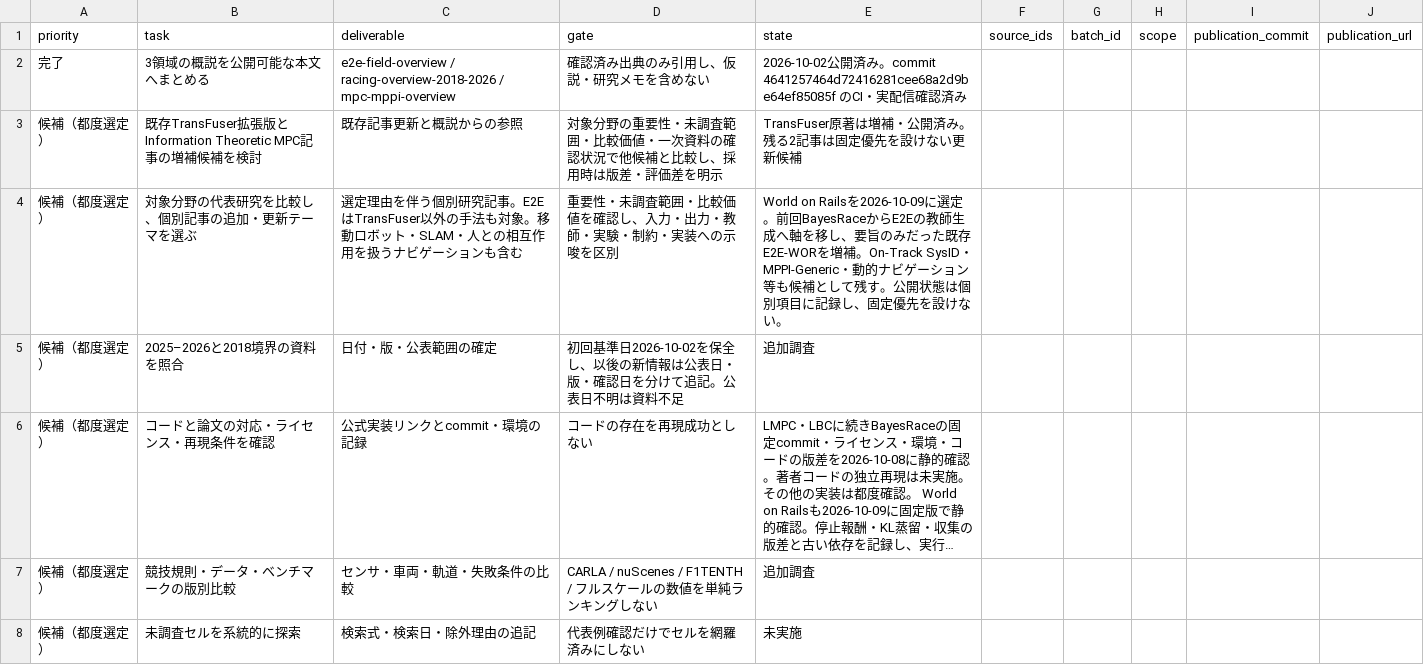
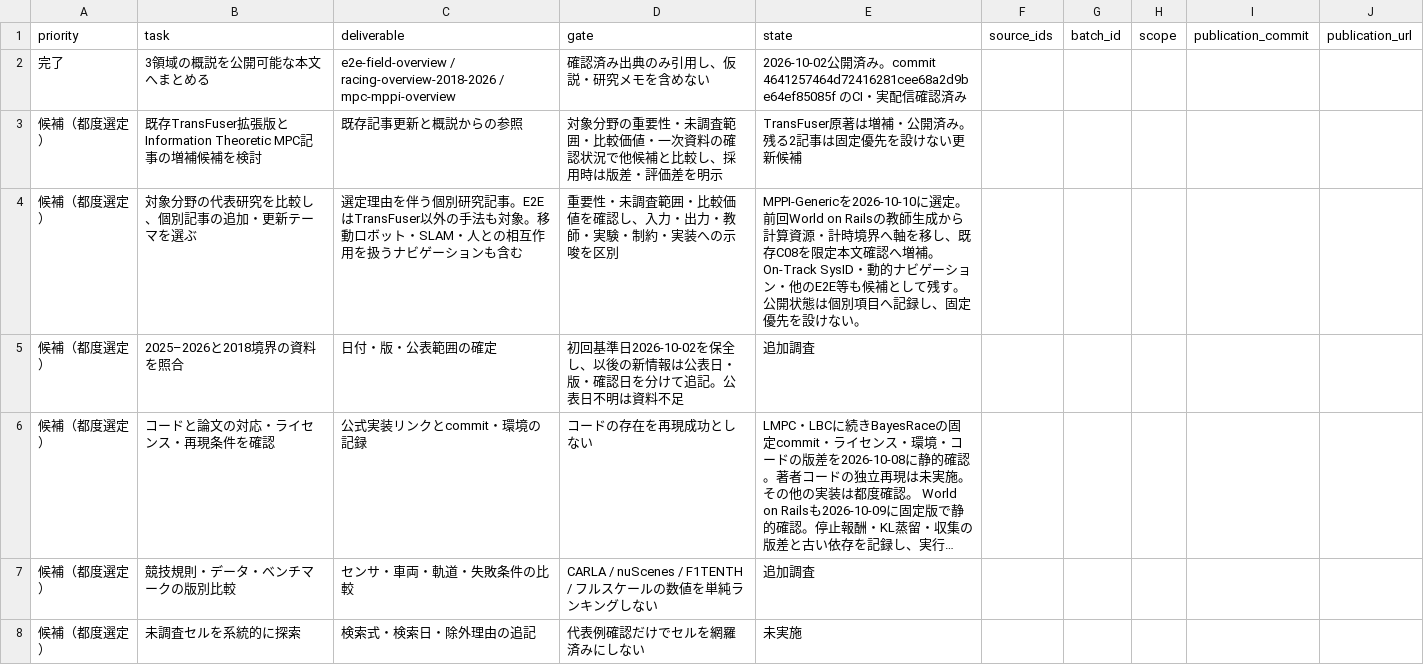
Before and after one commit to fis-teria/aichallenge_lite_transfuser, a CSV file: docs/research/research-writing-queue.csv, drawn as a sheet; only a part is shown; long unchanged cells end in …; the diff covers the shown part only.

```diff
--- a/docs/research/research-writing-queue.csv
+++ b/docs/research/research-writing-queue.csv
@@ -3,3 +3,3 @@
 候補（都度選定）,既存TransFuser拡張版とInformation Theoretic MPC記事の増補候補を検討,既存記事更新と概説からの参照,対象分野の重要性・未調査範囲・比較価値・一次資料の確認状況で他候補と比較し、採用時は版差・評価差を明示,TransFuser原著は増補・公開済み。残る2記事は固定優先を設けない更新候補,,,,,
-候補（都度選定）,対象分野の代表研究を比較し、個別記事の追加・更新テーマを選ぶ,選定理由を伴う個別研究記事。E2EはTransFuser以外の手法も対象。移動ロボット・SLAM・人との相互作用を扱うナビゲーションも含む,重要性・未調査範囲・比較価値を確認し、入力・出力・教師・実験・制約・実装への示唆を区別,World on Railsを2026-10-09に選定。前回BayesRaceからE2Eの教師生成へ軸を移し、要旨のみだった既存E2E-WORを増補。On-Track SysID・MPPI-Generic・動的ナビゲーション等も候補として残す。公開状態は個別項目に記録し、固定優先を設けない。,,,,,
+候補（都度選定）,対象分野の代表研究を比較し、個別記事の追加・更新テーマを選ぶ,選定理由を伴う個別研究記事。E2EはTransFuser以外の手法も対象。移動ロボット・SLAM・人との相互作用を扱うナビゲーションも含む,重要性・未調査範囲・比較価値を確認し、入力・出力・教師・実験・制約・実装への示唆を区別,MPPI-Genericを2026-10-10に選定。前回World on Railsの教師生成から計算資源・計時境界へ軸を移し、既存C08を限定本文確認へ増補。On-Track SysID・動的ナビゲーション・他のE2E等も候補として残す。公開状態は個別項目へ記録し、固定優先を設けない。,,,,,
 候補（都度選定）,2025–2026と2018境界の資料を照合,日付・版・公表範囲の確定,初回基準日2026-10-02を保全し、以後の新情報は公表日・版・確認日を分けて追記。公表日不明は資料不足,追加調査,,,,,
```
Also changed, not shown: 1 added row elsewhere in this file, docs/research/coverage-matrix.csv, docs/research/source-ledger.csv, 36 other files.
